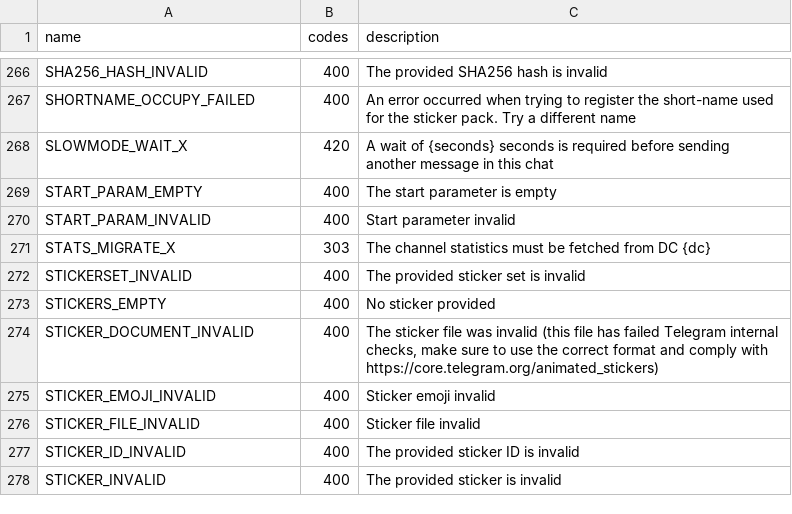
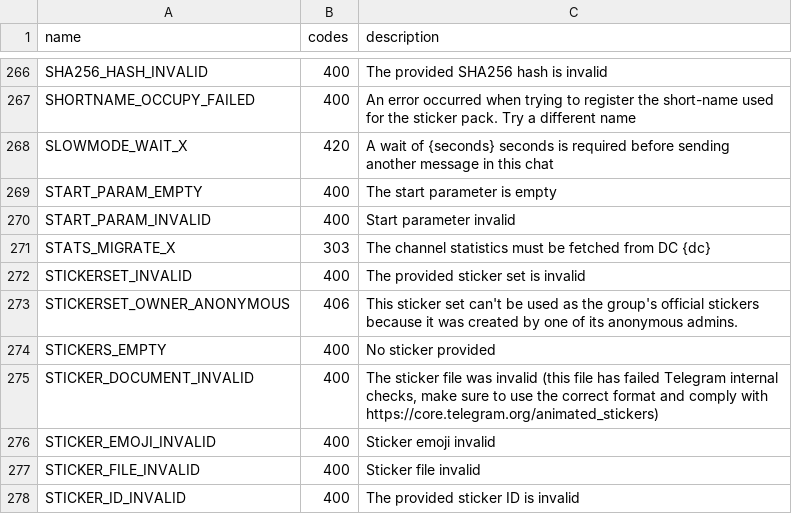
Before and after one commit to LonamiWebs/Telethon, a CSV file: telethon_generator/data/errors.csv, drawn as a sheet; only a part is shown, gaps mark what is left out; the shorter side is filled out with more unchanged rows.

Commit message:
Add STICKERSET_OWNER_ANONYMOUS error

```diff
--- a/telethon_generator/data/errors.csv
+++ b/telethon_generator/data/errors.csv
@@ -272,2 +272,3 @@ STATS_MIGRATE_X,303,The channel statistics must be fetched from DC {dc}
 STICKERSET_INVALID,400,The provided sticker set is invalid
+STICKERSET_OWNER_ANONYMOUS,406,This sticker set can't be used as the group's official stickers because it was created by one of its anonymous admins.
 STICKERS_EMPTY,400,No sticker provided
```
Also changed, not shown: telethon_generator/data/methods.csv.
